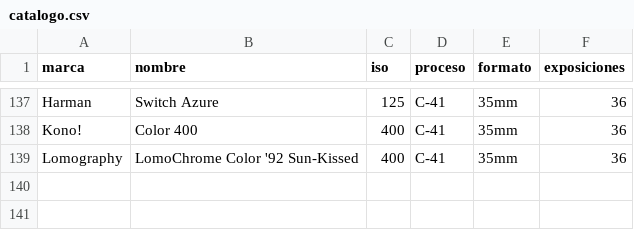
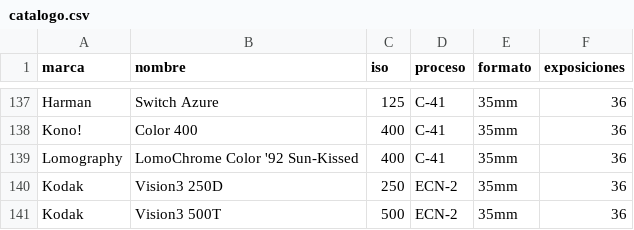
Before and after one commit to PedroMatter/Carretes, a CSV file: catalogo.csv, drawn as a sheet; only a part is shown, gaps mark what is left out; the diff names each change by its address in the sheet, - before the commit and + after, or states it on an @@ line.

```diff
--- a/catalogo.csv
+++ b/catalogo.csv
+row 140: Kodak | Vision3 250D | 250 | ECN-2 | 35mm | 36
+row 141: Kodak | Vision3 500T | 500 | ECN-2 | 35mm | 36
```
Also changed, not shown: 3 other files.
